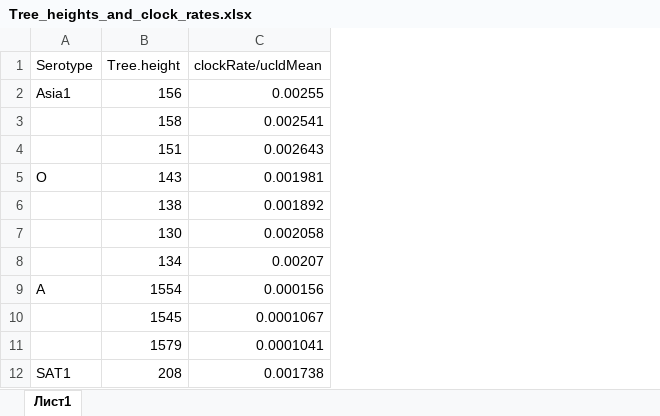
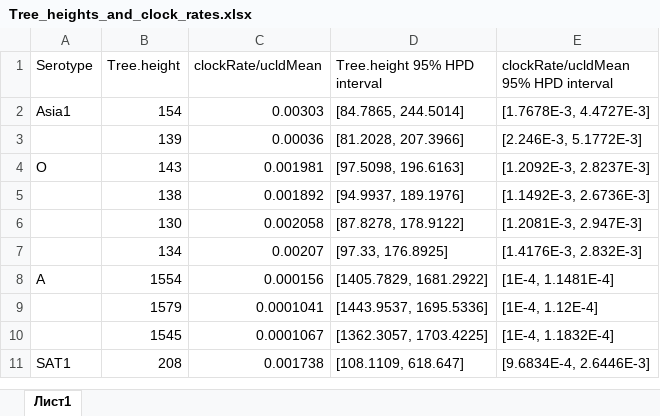
Before and after one commit to Finkonn/virus-recombination, an Excel workbook: Tables/Tree_heights_and_clock_rates.xlsx, sheet Лист1, drawn as a sheet; values as stored, in another font and other column widths than the file's, no borders; removed rows and columns are numbered as before the commit, all else as after; the diff names each change by its address in the sheet, - before the commit and + after, or states it on an @@ line.

Commit message:
Add 95% HPD intervals to table with tree heights and clock rates

```diff
--- a/Tables/Tree_heights_and_clock_rates.xlsx (sheet Лист1)
+++ b/Tables/Tree_heights_and_clock_rates.xlsx (sheet Лист1)
+column D (Tree.height 95% HPD interval), rows 4-8: [97.5098, 196.6163] | [94.9937, 189.1976] | [87.8278, 178.9122] | [97.33, 176.8925] | [1405.7829, 1681.2922]; rows 10-11: [1362.3057, 1703.4225] | [108.1109, 618.647]
+column E, row 1: clockRate/ucldMean 95% HPD interval; rows 4-8: [1.2092E-3, 2.8237E-3] | [1.1492E-3, 2.6736E-3] | [1.2081E-3, 2.947E-3] | [1.4176E-3, 2.832E-3] | [1E-4, 1.1481E-4]; rows 10-11: [1E-4, 1.1832E-4] | [9.6834E-4, 2.6446E-3]
-row 2: Asia1 | 156 | 0.00255
-row 3:  | 158 | 0.002541
-row 4:  | 151 | 0.002643
+row 2: Asia1 | 154 | 0.00303 | [84.7865, 244.5014] | [1.7678E-3, 4.4727E-3]
+row 3:  | 139 | 0.00036 | [81.2028, 207.3966] | [2.246E-3, 5.1772E-3]
@@ row 11 moved to row 9: 1579 @@
```
